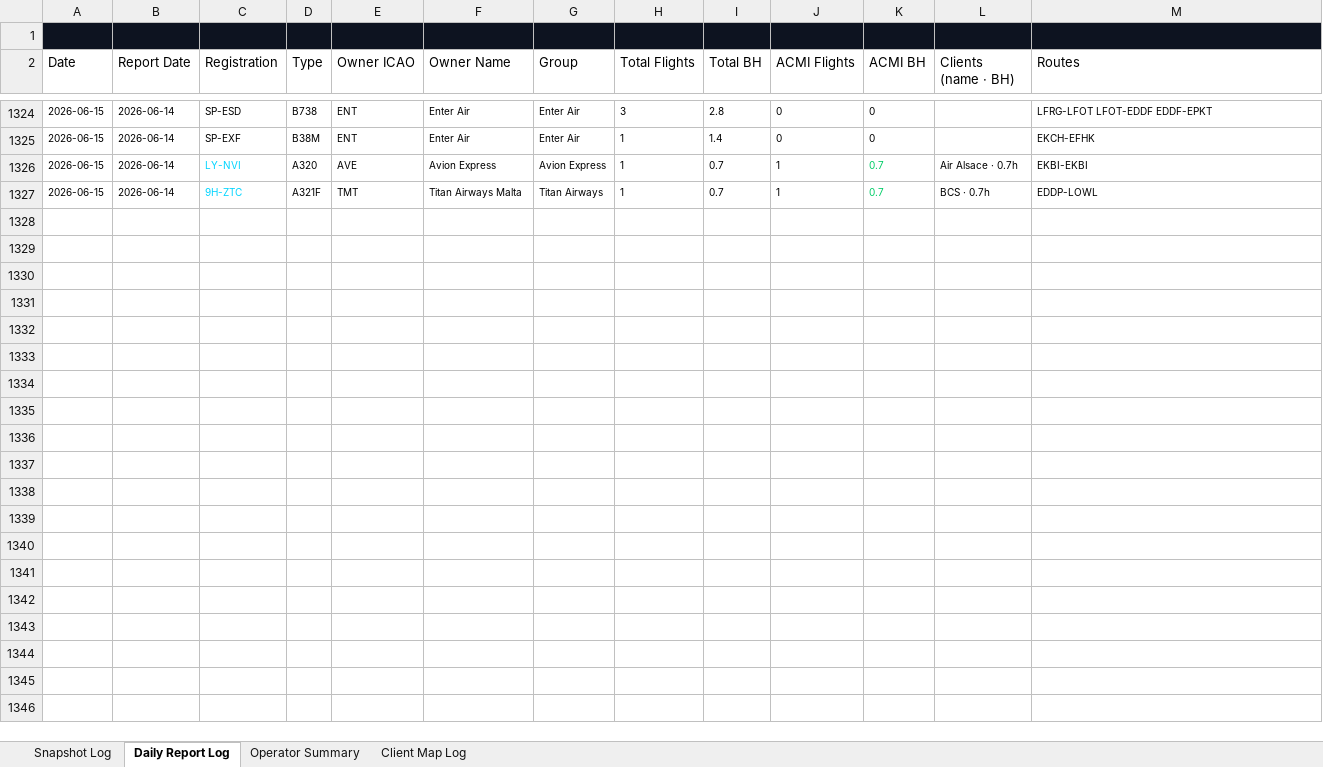
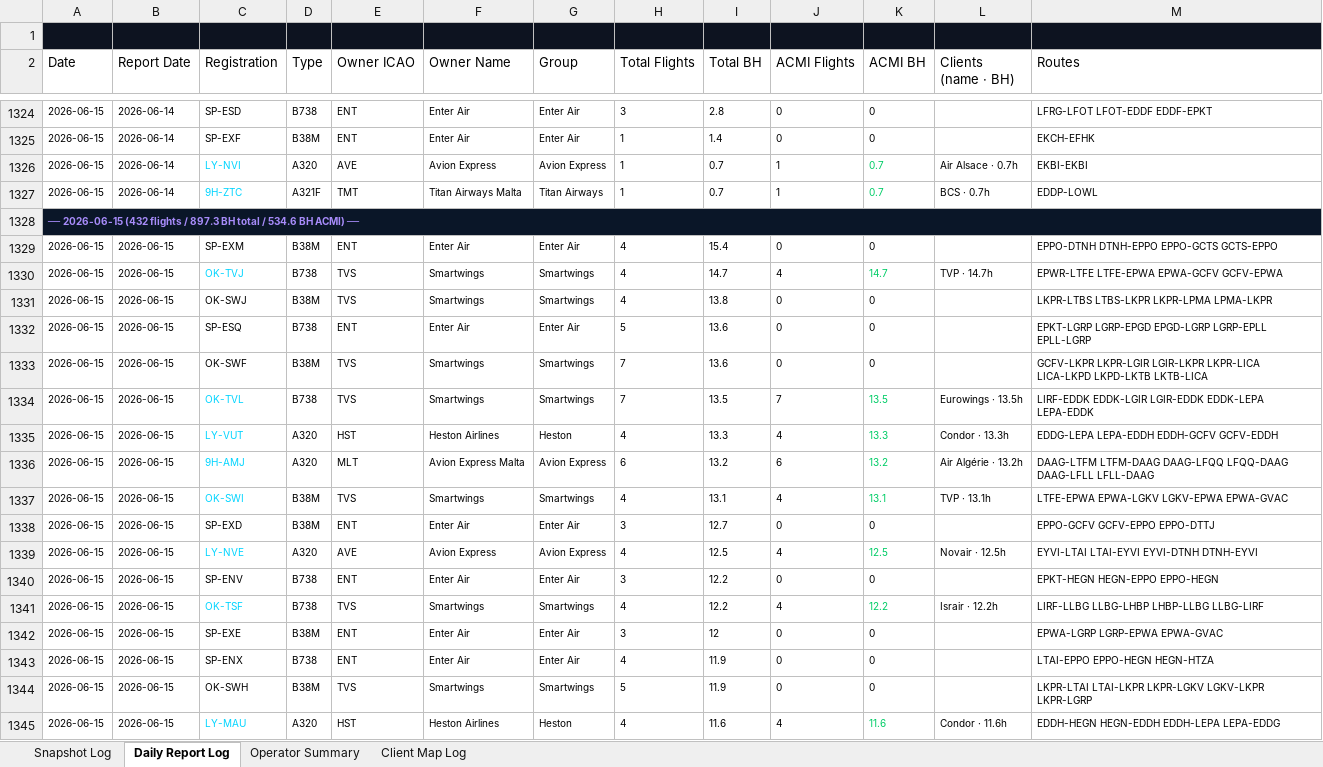
Before and after one commit to juliuskvx/acmi-tracker, an Excel workbook: data/acmi_log.xlsx, sheet Daily Report Log, drawn as a sheet; only a part is shown, gaps mark what is left out; values as stored, in another font and other column widths than the file's, no borders; the diff covers the shown part only; the diff names each change by its address in the sheet, - before the commit and + after, or states it on an @@ line.

```diff
--- a/data/acmi_log.xlsx (sheet Daily Report Log)
+++ b/data/acmi_log.xlsx (sheet Daily Report Log)
+row 1328: ── 2026-06-15 (432 flights / 897.3 BH total / 534.6 BH ACMI) ──
+row 1329: 2026-06-15 | 2026-06-15 | SP-EXM | B38M | ENT | Enter Air | Enter Air | 4 | 15.4 | 0 | 0 |  | EPPO-DTNH DTNH-EPPO EPPO-GCTS GCTS-EPPO
+row 1330: 2026-06-15 | 2026-06-15 | OK-TVJ | B738 | TVS | Smartwings | Smartwings | 4 | 14.7 | 4 | 14.7 | TVP · 14.7h | EPWR-LTFE LTFE-EPWA EPWA-GCFV GCFV-EPWA
+row 1331: 2026-06-15 | 2026-06-15 | OK-SWJ | B38M | TVS | Smartwings | Smartwings | 4 | 13.8 | 0 | 0 |  | LKPR-LTBS LTBS-LKPR LKPR-LPMA LPMA-LKPR
+row 1332: 2026-06-15 | 2026-06-15 | SP-ESQ | B738 | ENT | Enter Air | Enter Air | 5 | 13.6 | 0 | 0 |  | EPKT-LGRP LGRP-EPGD EPGD-LGRP LGRP-EPLL EPLL-LGRP
+row 1333: 2026-06-15 | 2026-06-15 | OK-SWF | B38M | TVS | Smartwings | Smartwings | 7 | 13.6 | 0 | 0 |  | GCFV-LKPR LKPR-LGIR LGIR-LKPR LKPR-LICA LICA-LKPD LKPD-LKTB LKTB-LICA
+row 1334: 2026-06-15 | 2026-06-15 | OK-TVL | B738 | TVS | Smartwings | Smartwings | 7 | 13.5 | 7 | 13.5 | Eurowings · 13.5h | LIRF-EDDK EDDK-LGIR LGIR-EDDK EDDK-LEPA LEPA-EDDK
+row 1335: 2026-06-15 | 2026-06-15 | LY-VUT | A320 | HST | Heston Airlines | Heston | 4 | 13.3 | 4 | 13.3 | Condor · 13.3h | EDDG-LEPA LEPA-EDDH EDDH-GCFV GCFV-EDDH
+row 1336: 2026-06-15 | 2026-06-15 | 9H-AMJ | A320 | MLT | Avion Express Malta | Avion Express | 6 | 13.2 | 6 | 13.2 | Air Algérie · 13.2h | DAAG-LTFM LTFM-DAAG DAAG-LFQQ LFQQ-DAAG DAAG-LFLL LFLL-DAAG
+row 1337: 2026-06-15 | 2026-06-15 | OK-SWI | B38M | TVS | Smartwings | Smartwings | 4 | 13.1 | 4 | 13.1 | TVP · 13.1h | LTFE-EPWA EPWA-LGKV LGKV-EPWA EPWA-GVAC
+row 1338: 2026-06-15 | 2026-06-15 | SP-EXD | B38M | ENT | Enter Air | Enter Air | 3 | 12.7 | 0 | 0 |  | EPPO-GCFV GCFV-EPPO EPPO-DTTJ
+row 1339: 2026-06-15 | 2026-06-15 | LY-NVE | A320 | AVE | Avion Express | Avion Express | 4 | 12.5 | 4 | 12.5 | Novair · 12.5h | EYVI-LTAI LTAI-EYVI EYVI-DTNH DTNH-EYVI
+row 1340: 2026-06-15 | 2026-06-15 | SP-ENV | B738 | ENT | Enter Air | Enter Air | 3 | 12.2 | 0 | 0 |  | EPKT-HEGN HEGN-EPPO EPPO-HEGN
+row 1341: 2026-06-15 | 2026-06-15 | OK-TSF | B738 | TVS | Smartwings | Smartwings | 4 | 12.2 | 4 | 12.2 | Israir · 12.2h | LIRF-LLBG LLBG-LHBP LHBP-LLBG LLBG-LIRF
+row 1342: 2026-06-15 | 2026-06-15 | SP-EXE | B38M | ENT | Enter Air | Enter Air | 3 | 12 | 0 | 0 |  | EPWA-LGRP LGRP-EPWA EPWA-GVAC
+row 1343: 2026-06-15 | 2026-06-15 | SP-ENX | B738 | ENT | Enter Air | Enter Air | 4 | 11.9 | 0 | 0 |  | LTAI-EPPO EPPO-HEGN HEGN-HTZA
+row 1344: 2026-06-15 | 2026-06-15 | OK-SWH | B38M | TVS | Smartwings | Smartwings | 5 | 11.9 | 0 | 0 |  | LKPR-LTAI LTAI-LKPR LKPR-LGKV LGKV-LKPR LKPR-LGRP
+row 1345: 2026-06-15 | 2026-06-15 | LY-MAU | A320 | HST | Heston Airlines | Heston | 4 | 11.6 | 4 | 11.6 | Condor · 11.6h | EDDH-HEGN HEGN-EDDH EDDH-LEPA LEPA-EDDG
```
Also changed, not shown: 92 added rows elsewhere in this sheet, sheet Snapshot Log, sheet Client Map Log, sheet Operator Summary, 2 other files.
